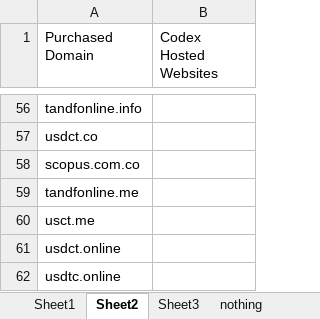
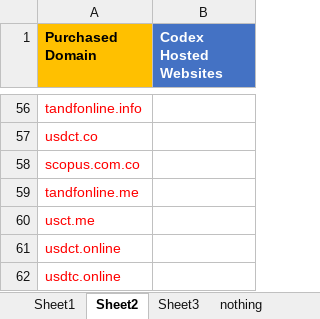
Before and after one commit to umerjamil-dev/Hydra-Landing-Page, an Excel workbook: uploads/Updated Domain And Hosting.xlsx, sheet Sheet2, drawn as a sheet; only a part is shown, gaps mark what is left out; values as stored, in another font and other column widths than the file's, no borders; the diff covers the shown part only; the diff names each change by its address in the sheet, - before the commit and + after, or states it on an @@ line.

```diff
--- a/uploads/Updated Domain And Hosting.xlsx (sheet Sheet2)
+++ b/uploads/Updated Domain And Hosting.xlsx (sheet Sheet2)
-A1 fill: none
+A1 fill: #FFC000
-A1:B1 bold: off
+A1:B1 bold: on
@@ B1 fill: none → #4472C4, text colour: black → #FFFFFF @@
-A56:A62 text colour: black
+A56:A62 text colour: #FF0000
```
Also changed, not shown: cell formats elsewhere in this sheet, sheet Sheet1, charts or pictures, 2 other files.
